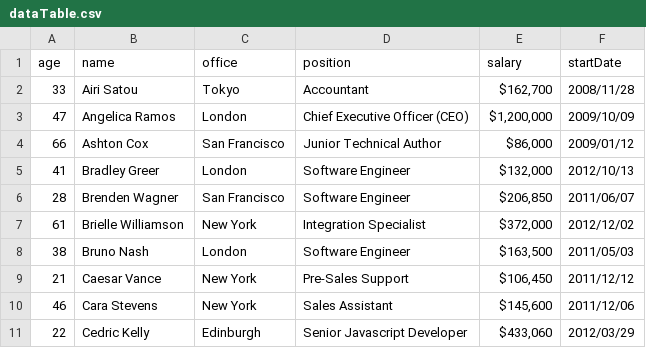
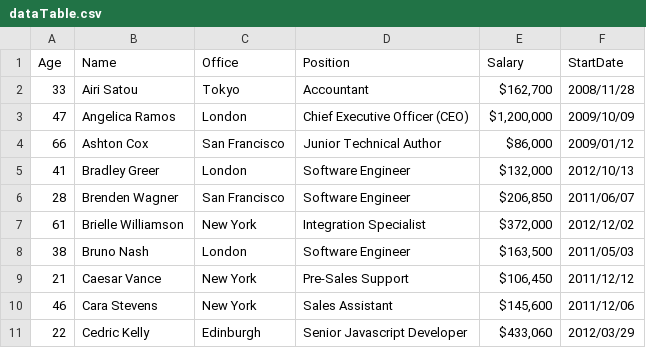
Before and after one commit to howardluong/hubDoc_takeHome, a CSV file: dataTable.csv, drawn as a sheet; removed rows and columns are numbered as before the commit, all else as after; the diff names each change by its address in the sheet, - before the commit and + after, or states it on an @@ line.

```diff
--- a/dataTable.csv
+++ b/dataTable.csv
-row 1: age | name | office | position | salary | startDate
+row 1: Age | Name | Office | Position | Salary | StartDate
```
Also changed, not shown: 1 other file.
